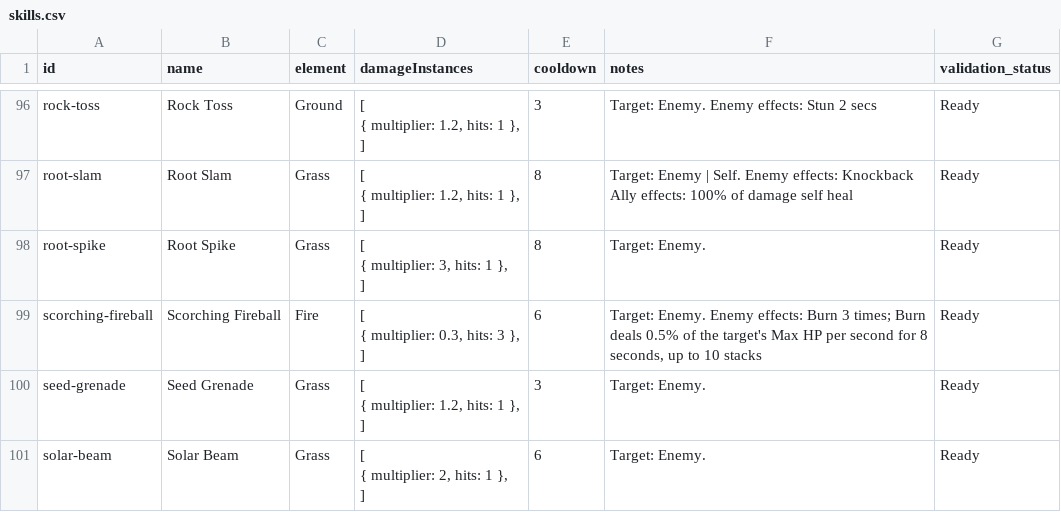
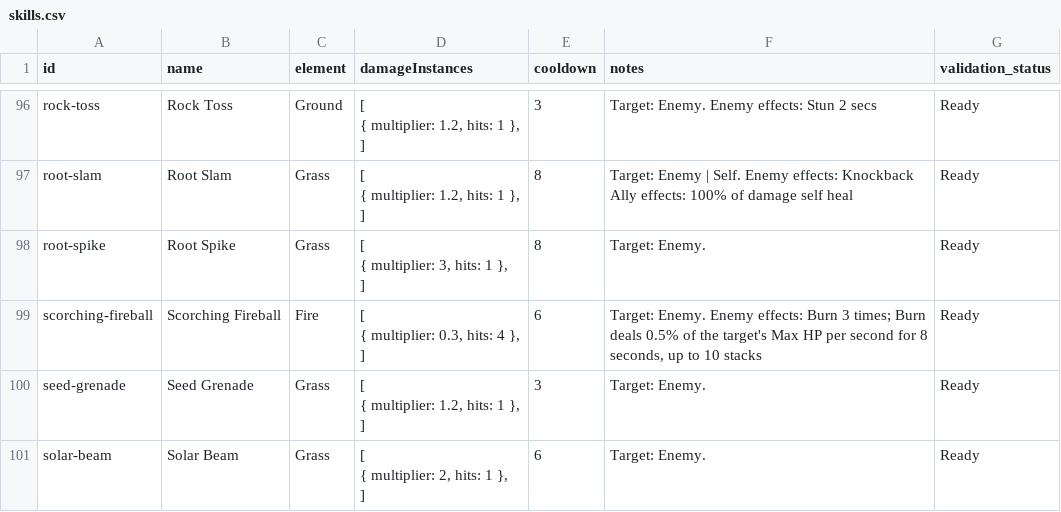
Before and after one commit to jjeastside/catch-a-monster-labs, a CSV file: app/data-source/skills.csv, drawn as a sheet; only a part is shown, gaps mark what is left out.

```diff
--- a/app/data-source/skills.csv
+++ b/app/data-source/skills.csv
@@ -275,5 +275,5 @@ root-spike,Root Spike,Grass,"[
 ]",8,Target: Enemy.,Ready
-scorching-fireball,Scorching Fireball,Fire,"[
-  { multiplier: 0.3, hits: 3 },
-]",6,"Target: Enemy. Enemy effects: Burn 3 times; Burn deals 0.5% of the target's Max HP per second for 8 seconds, up to 10 stacks",Ready
+scorching-fireball,Scorching Fireball,Fire,"[
+  { multiplier: 0.3, hits: 4 },
+]",6,"Target: Enemy. Enemy effects: Burn 3 times; Burn deals 0.5% of the target's Max HP per second for 8 seconds, up to 10 stacks",Ready
 seed-grenade,Seed Grenade,Grass,"[
```
Also changed, not shown: app/data-source/monsters.csv.
